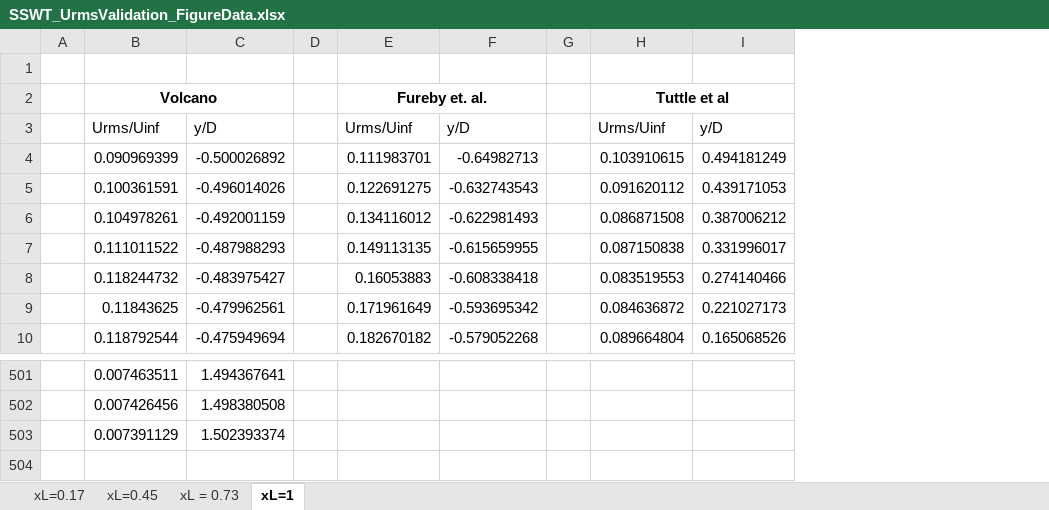
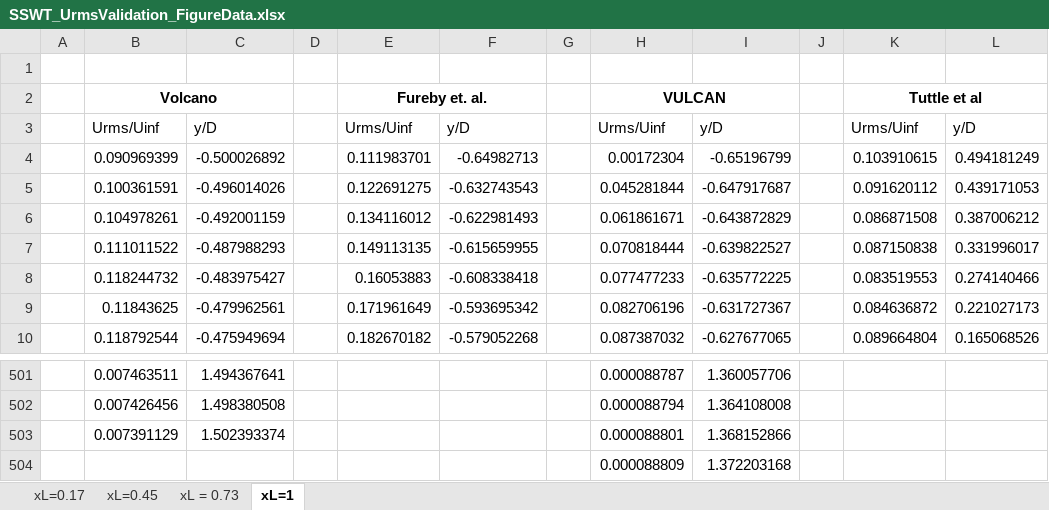
Before and after one commit to Bollerm01/CFDPostprocessingCodes, an Excel workbook: AVIATIONprocessing/SSWT_UrmsValidation_FigureData.xlsx, sheet xL=1, drawn as a sheet; only a part is shown, gaps mark what is left out; values as stored, in another font and other column widths than the file's, no borders; the diff names each change by its address in the sheet, - before the commit and + after, or states it on an @@ line.

```diff
--- a/AVIATIONprocessing/SSWT_UrmsValidation_FigureData.xlsx (sheet xL=1)
+++ b/AVIATIONprocessing/SSWT_UrmsValidation_FigureData.xlsx (sheet xL=1)
+column H, rows 2-10: VULCAN | Urms/Uinf | 0.00172304 | 0.045281844 | 0.061861671 | 0.070818444 | 0.077477233 | 0.082706196 | 0.087387032; rows 501-503: 0.000088787 | 0.000088794 | 0.000088801
+column I, rows 3-10: y/D | -0.65196799 | -0.647917687 | -0.643872829 | -0.639822527 | -0.635772225 | -0.631727367 | -0.627677065; rows 501-503: 1.360057706 | 1.364108008 | 1.368152866
+column J, empty
+row 504:  |  |  |  |  |  |  | 0.000088809 | 1.372203168
```
Also changed, not shown: sheet xL=0.17, sheet xL = 0.73, sheet xL=0.45, AVIATIONprocessing/SSWT_UrmsValidation_FigureData_calcs.xlsx, TunnelDataProcessing/BLsweep24Mar26_Data_run2_processed_Run1.xlsx, 28 other files.
